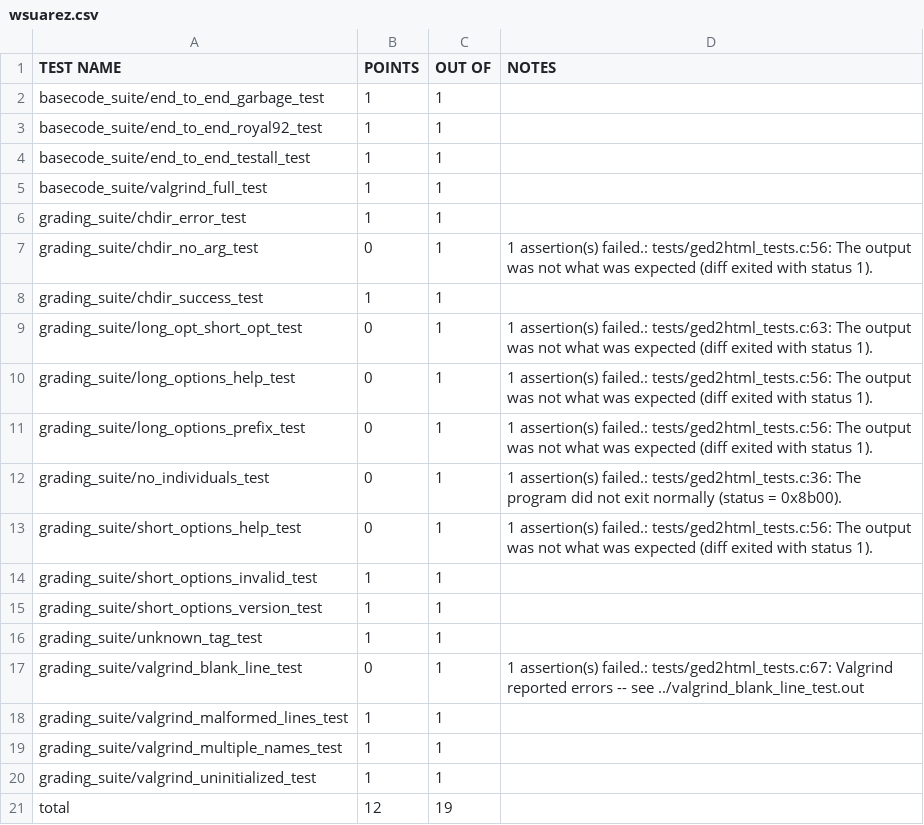
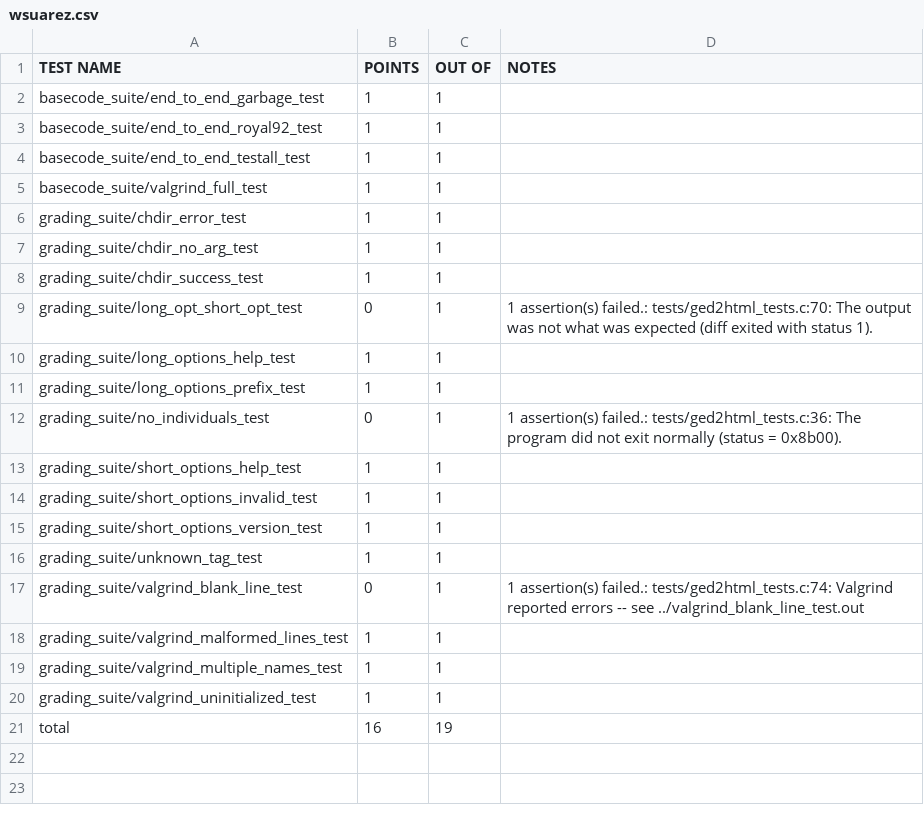
Before and after one commit to WilmerSuarez/c_projects, a CSV file: GRADES/hw2/wsuarez.csv, drawn as a sheet.

Commit message:
Updated HW2 gradesheets after applying 'Usage:' workaround.

```diff
--- a/GRADES/hw2/wsuarez.csv
+++ b/GRADES/hw2/wsuarez.csv
@@ -6,9 +6,9 @@ basecode_suite/valgrind_full_test,1,1,
 grading_suite/chdir_error_test,1,1,
-grading_suite/chdir_no_arg_test,0,1,1 assertion(s) failed.: tests/ged2html_tests.c:56: The output was not what was expected (diff exited with status 1).
+grading_suite/chdir_no_arg_test,1,1,
 grading_suite/chdir_success_test,1,1,
-grading_suite/long_opt_short_opt_test,0,1,1 assertion(s) failed.: tests/ged2html_tests.c:63: The output was not what was expected (diff exited with status 1).
-grading_suite/long_options_help_test,0,1,1 assertion(s) failed.: tests/ged2html_tests.c:56: The output was not what was expected (diff exited with status 1).
-grading_suite/long_options_prefix_test,0,1,1 assertion(s) failed.: tests/ged2html_tests.c:56: The output was not what was expected (diff exited with status 1).
+grading_suite/long_opt_short_opt_test,0,1,1 assertion(s) failed.: tests/ged2html_tests.c:70: The output was not what was expected (diff exited with status 1).
+grading_suite/long_options_help_test,1,1,
+grading_suite/long_options_prefix_test,1,1,
 grading_suite/no_individuals_test,0,1,1 assertion(s) failed.: tests/ged2html_tests.c:36: The program did not exit normally (status = 0x8b00).
-grading_suite/short_options_help_test,0,1,1 assertion(s) failed.: tests/ged2html_tests.c:56: The output was not what was expected (diff exited with status 1).
+grading_suite/short_options_help_test,1,1,
 grading_suite/short_options_invalid_test,1,1,
@@ -16,3 +16,3 @@ grading_suite/short_options_version_test,1,1,
 grading_suite/unknown_tag_test,1,1,
-grading_suite/valgrind_blank_line_test,0,1,1 assertion(s) failed.: tests/ged2html_tests.c:67: Valgrind reported errors -- see ../valgrind_blank_line_test.out
+grading_suite/valgrind_blank_line_test,0,1,1 assertion(s) failed.: tests/ged2html_tests.c:74: Valgrind reported errors -- see ../valgrind_blank_line_test.out
 grading_suite/valgrind_malformed_lines_test,1,1,
@@ -20,2 +20,2 @@ grading_suite/valgrind_multiple_names_test,1,1,
 grading_suite/valgrind_uninitialized_test,1,1,
-total,12,19
+total,16,19
```
